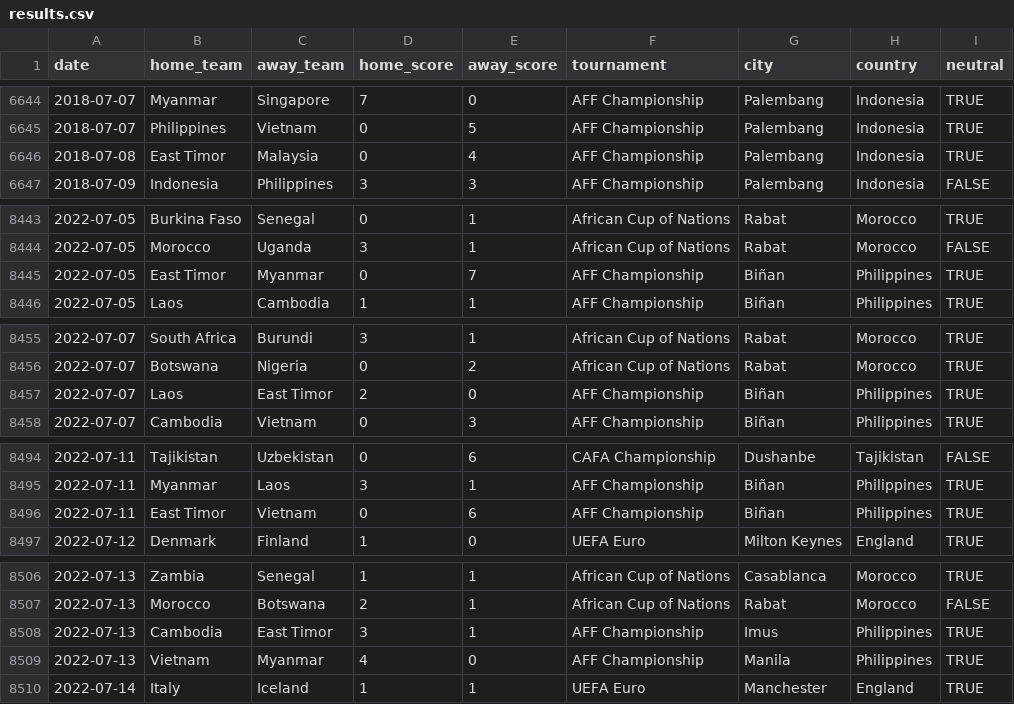
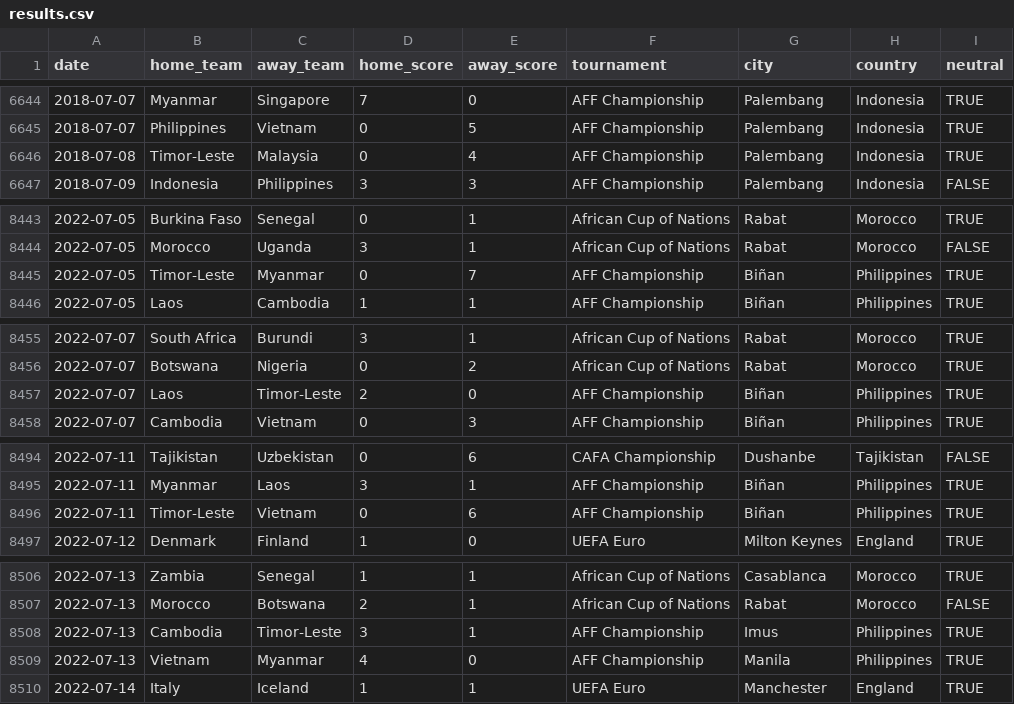
Before and after one commit to martj42/womens-international-results, a CSV file: results.csv, drawn as a sheet; only a part is shown, gaps mark what is left out; the diff covers the shown part only.

```diff
--- a/results.csv
+++ b/results.csv
@@ -6645,3 +6645,3 @@ date,home_team,away_team,home_score,away_score,tournament,city,country,neutral
 2018-07-07,Philippines,Vietnam,0,5,AFF Championship,Palembang,Indonesia,TRUE
-2018-07-08,East Timor,Malaysia,0,4,AFF Championship,Palembang,Indonesia,TRUE
+2018-07-08,Timor-Leste,Malaysia,0,4,AFF Championship,Palembang,Indonesia,TRUE
 2018-07-09,Indonesia,Philippines,3,3,AFF Championship,Palembang,Indonesia,FALSE
@@ -8444,3 +8444,3 @@ date,home_team,away_team,home_score,away_score,tournament,city,country,neutral
 2022-07-05,Morocco,Uganda,3,1,African Cup of Nations,Rabat,Morocco,FALSE
-2022-07-05,East Timor,Myanmar,0,7,AFF Championship,Biñan,Philippines,TRUE
+2022-07-05,Timor-Leste,Myanmar,0,7,AFF Championship,Biñan,Philippines,TRUE
 2022-07-05,Laos,Cambodia,1,1,AFF Championship,Biñan,Philippines,TRUE
@@ -8456,3 +8456,3 @@ date,home_team,away_team,home_score,away_score,tournament,city,country,neutral
 2022-07-07,Botswana,Nigeria,0,2,African Cup of Nations,Rabat,Morocco,TRUE
-2022-07-07,Laos,East Timor,2,0,AFF Championship,Biñan,Philippines,TRUE
+2022-07-07,Laos,Timor-Leste,2,0,AFF Championship,Biñan,Philippines,TRUE
 2022-07-07,Cambodia,Vietnam,0,3,AFF Championship,Biñan,Philippines,TRUE
@@ -8495,3 +8495,3 @@ date,home_team,away_team,home_score,away_score,tournament,city,country,neutral
 2022-07-11,Myanmar,Laos,3,1,AFF Championship,Biñan,Philippines,TRUE
-2022-07-11,East Timor,Vietnam,0,6,AFF Championship,Biñan,Philippines,TRUE
+2022-07-11,Timor-Leste,Vietnam,0,6,AFF Championship,Biñan,Philippines,TRUE
 2022-07-12,Denmark,Finland,1,0,UEFA Euro,Milton Keynes,England,TRUE
@@ -8507,3 +8507,3 @@ date,home_team,away_team,home_score,away_score,tournament,city,country,neutral
 2022-07-13,Morocco,Botswana,2,1,African Cup of Nations,Rabat,Morocco,FALSE
-2022-07-13,Cambodia,East Timor,3,1,AFF Championship,Imus,Philippines,TRUE
+2022-07-13,Cambodia,Timor-Leste,3,1,AFF Championship,Imus,Philippines,TRUE
 2022-07-13,Vietnam,Myanmar,4,0,AFF Championship,Manila,Philippines,TRUE
```
Also changed, not shown: 10 added rows and 10 edited cells elsewhere in this file, shootouts.csv.
